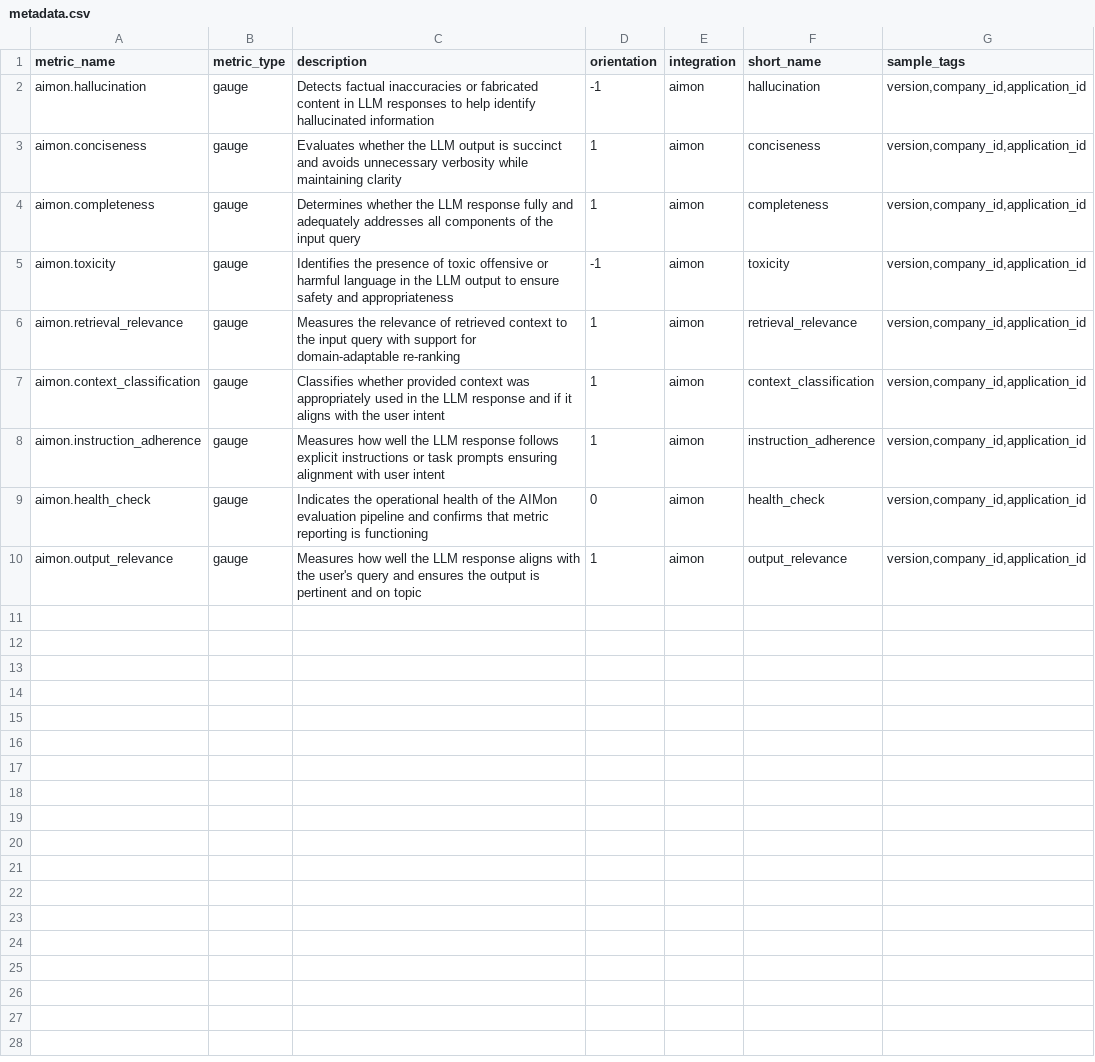
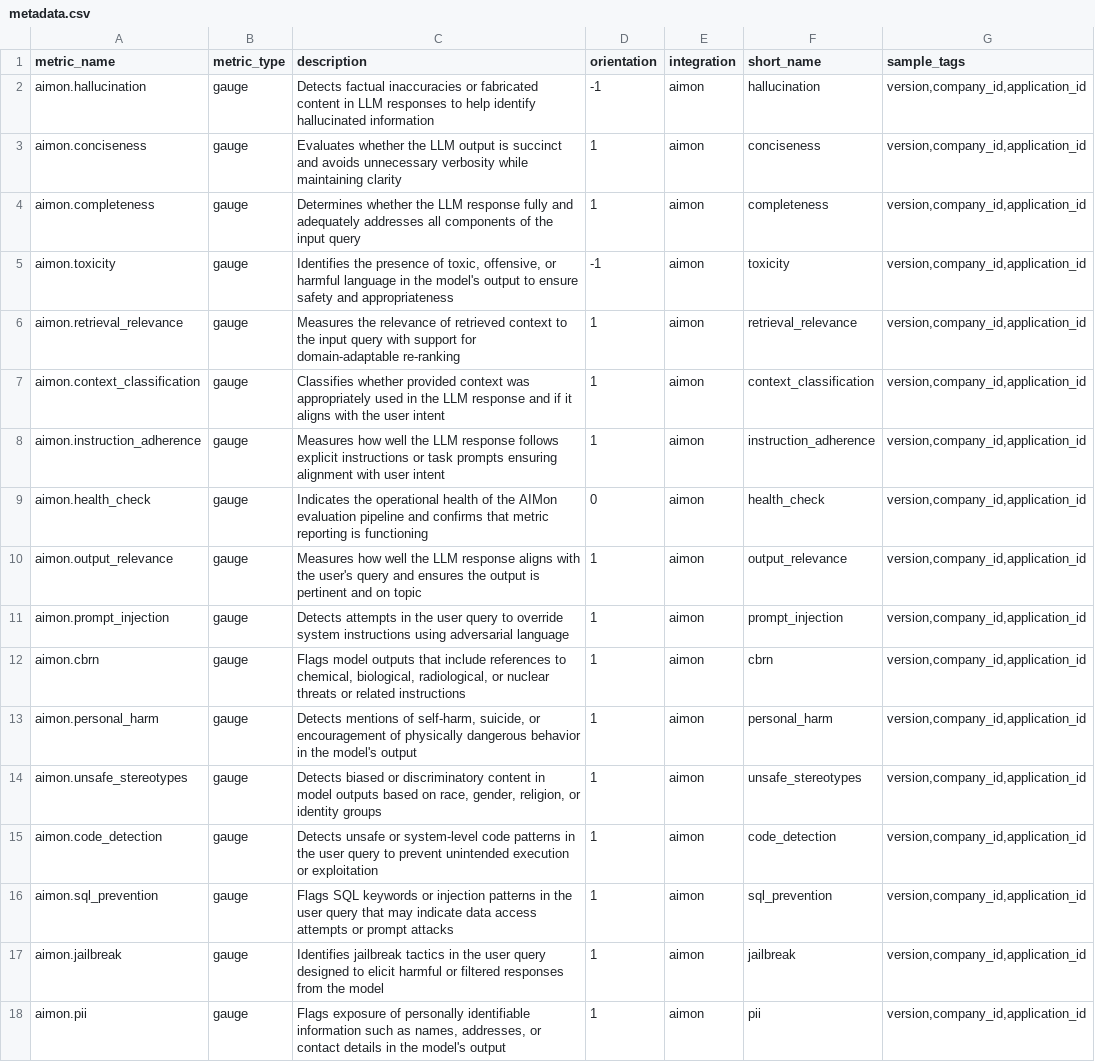
Before and after one commit to DataDog/integrations-extras, a CSV file: aimon/metadata.csv, drawn as a sheet.

```diff
--- a/aimon/metadata.csv
+++ b/aimon/metadata.csv
@@ -4,3 +4,3 @@ aimon.conciseness,gauge,Evaluates whether the LLM output is succinct and avoids
 aimon.completeness,gauge,Determines whether the LLM response fully and adequately addresses all components of the input query,1,aimon,completeness,"version,company_id,application_id"
-aimon.toxicity,gauge,Identifies the presence of toxic offensive or harmful language in the LLM output to ensure safety and appropriateness,-1,aimon,toxicity,"version,company_id,application_id"
+aimon.toxicity,gauge,"Identifies the presence of toxic, offensive, or harmful language in the model's output to ensure safety and appropriateness",-1,aimon,toxicity,"version,company_id,application_id"
 aimon.retrieval_relevance,gauge,Measures the relevance of retrieved context to the input query with support for domain-adaptable re-ranking,1,aimon,retrieval_relevance,"version,company_id,application_id"
@@ -10 +10,9 @@ aimon.health_check,gauge,Indicates the operational health of the AIMon evaluatio
 aimon.output_relevance,gauge,Measures how well the LLM response aligns with the user's query and ensures the output is pertinent and on topic,1,aimon,output_relevance,"version,company_id,application_id"
+aimon.prompt_injection,gauge,Detects attempts in the user query to override system instructions using adversarial language,1,aimon,prompt_injection,"version,company_id,application_id"
+aimon.cbrn,gauge,"Flags model outputs that include references to chemical, biological, radiological, or nuclear threats or related instructions",1,aimon,cbrn,"version,company_id,application_id"
+aimon.personal_harm,gauge,"Detects mentions of self-harm, suicide, or encouragement of physically dangerous behavior in the model's output",1,aimon,personal_harm,"version,company_id,application_id"
+aimon.unsafe_stereotypes,gauge,"Detects biased or discriminatory content in model outputs based on race, gender, religion, or identity groups",1,aimon,unsafe_stereotypes,"version,company_id,application_id"
+aimon.code_detection,gauge,Detects unsafe or system-level code patterns in the user query to prevent unintended execution or exploitation,1,aimon,code_detection,"version,company_id,application_id"
+aimon.sql_prevention,gauge,Flags SQL keywords or injection patterns in the user query that may indicate data access attempts or prompt attacks,1,aimon,sql_prevention,"version,company_id,application_id"
+aimon.jailbreak,gauge,Identifies jailbreak tactics in the user query designed to elicit harmful or filtered responses from the model,1,aimon,jailbreak,"version,company_id,application_id"
+aimon.pii,gauge,"Flags exposure of personally identifiable information such as names, addresses, or contact details in the model's output",1,aimon,pii,"version,company_id,application_id"
```
Also changed, not shown: 12 other files.
